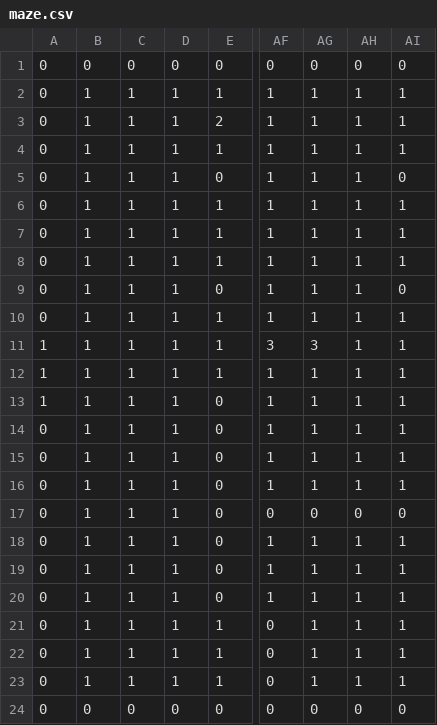
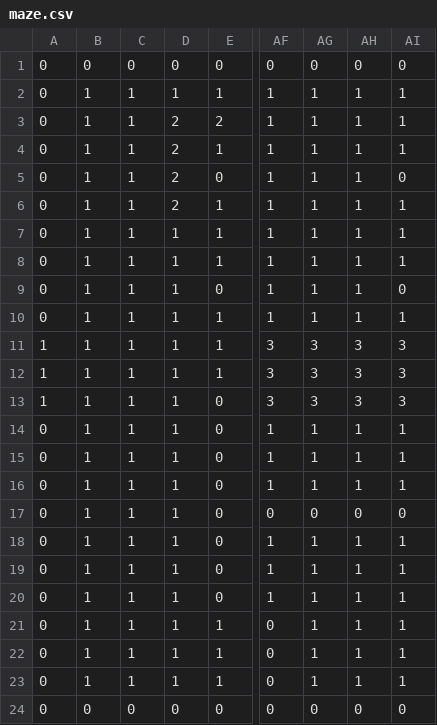
Before and after one commit to SCarlos25/SDL_Pathfinding_AA3, a CSV file: res/maze.csv, drawn as a sheet; only a part is shown, gaps mark what is left out; the diff names each change by its address in the sheet, - before the commit and + after, or states it on an @@ line.

```diff
--- a/res/maze.csv
+++ b/res/maze.csv
-D3:D6: 1
+D3:D6: 2
-AH11:AH13: 1
+AH11:AH13: 3
-AI11:AI13: 1
+AI11:AI13: 3
-AF12:AF13: 1
+AF12:AF13: 3
-AG12:AG13: 1
+AG12:AG13: 3
```
Also changed, not shown: 13 other files.
